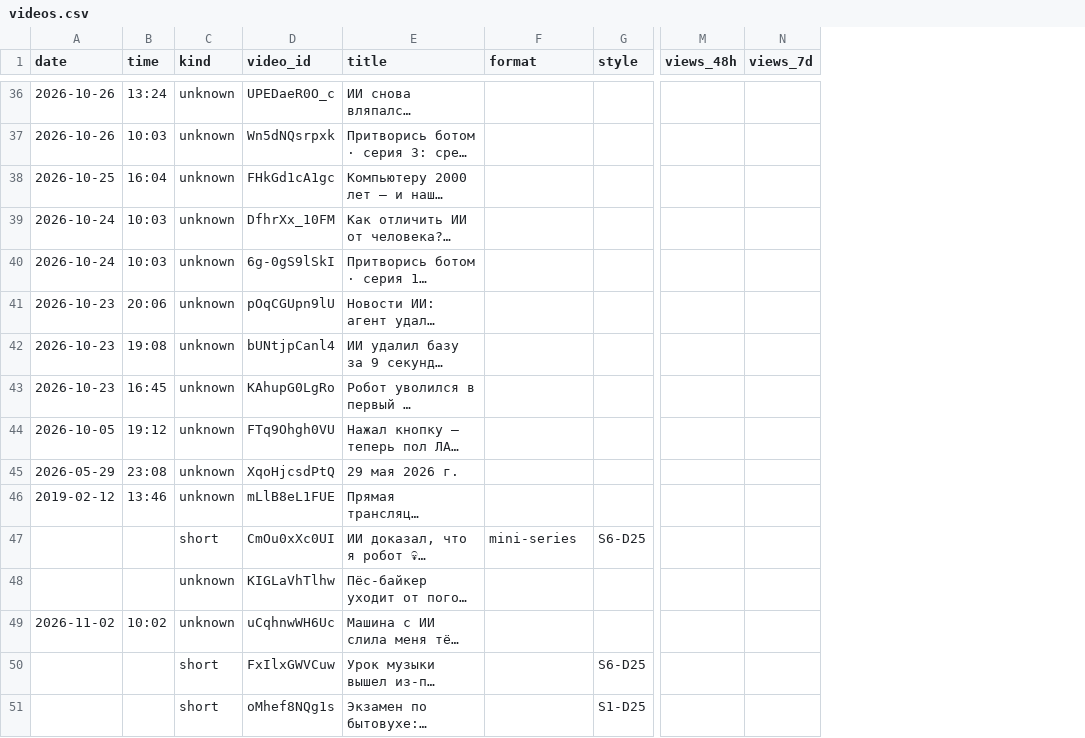
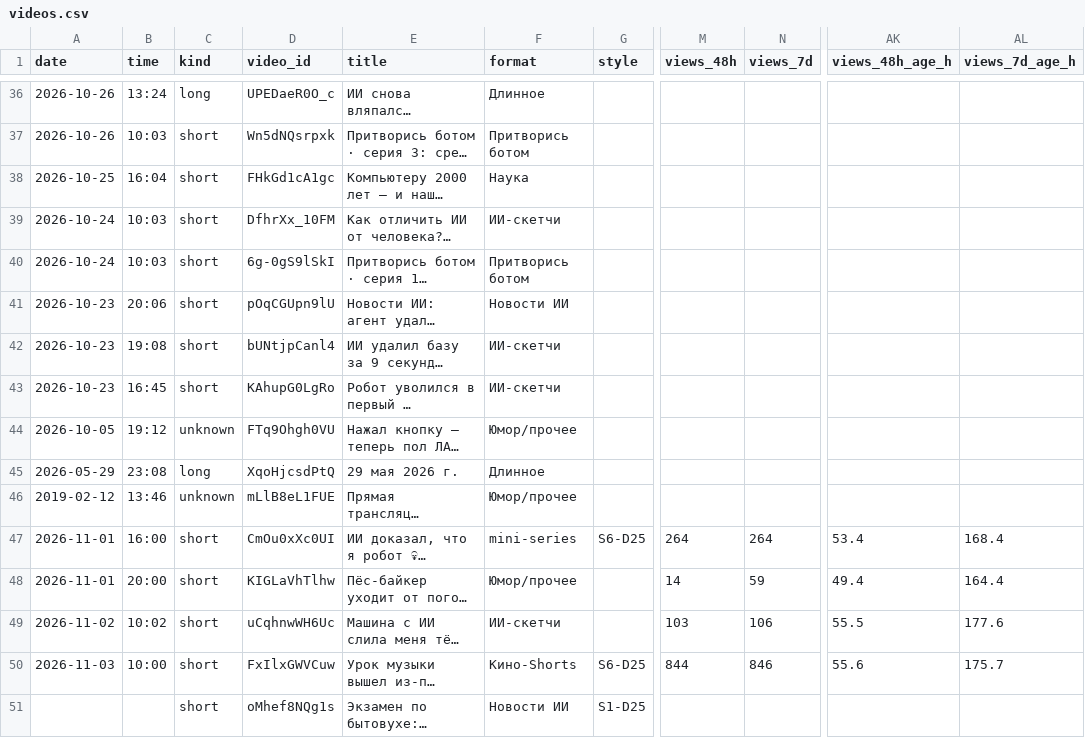
Before and after one commit to osminoog09-star/Shorts, a CSV file: reports/videos.csv, drawn as a sheet; only a part is shown, gaps mark what is left out; long unchanged cells end in …; the diff covers the shown part only; the diff names each change by its address in the sheet, - before the commit and + after, or states it on an @@ line.

```diff
--- a/reports/videos.csv
+++ b/reports/videos.csv
+column AK (views_48h_age_h), rows 47-50: 53.4 | 49.4 | 55.5 | 55.6
+column AL (views_7d_age_h), rows 47-50: 168.4 | 164.4 | 177.6 | 175.7
-C36 (kind): unknown
+C36 (kind): long
-F36 (format): (empty)
+F36 (format): Длинное
-C37:C43 (kind): unknown
+C37:C43 (kind): short
-F37 (format): (empty)
+F37 (format): Притворись ботом
-F38 (format): (empty)
+F38 (format): Наука
-F39 (format): (empty)
+F39 (format): ИИ-скетчи
-F40 (format): (empty)
+F40 (format): Притворись ботом
-F41 (format): (empty)
+F41 (format): Новости ИИ
-F42:F43 (format): (empty)
+F42:F43 (format): ИИ-скетчи
-F44 (format): (empty)
+F44 (format): Юмор/прочее
-C45 (kind): unknown
+C45 (kind): long
-F45 (format): (empty)
+F45 (format): Длинное
-F46 (format): (empty)
+F46 (format): Юмор/прочее
-A47:A48 (date): (empty)
+A47:A48 (date): 2026-11-01
-B47 (time): (empty)
+B47 (time): 16:00
-M47 (views_48h): (empty)
+M47 (views_48h): 264
-N47 (views_7d): (empty)
+N47 (views_7d): 264
-B48 (time): (empty)
+B48 (time): 20:00
-C48:C49 (kind): unknown
+C48:C49 (kind): short
-F48 (format): (empty)
+F48 (format): Юмор/прочее
-M48 (views_48h): (empty)
+M48 (views_48h): 14
-N48 (views_7d): (empty)
+N48 (views_7d): 59
-F49 (format): (empty)
+F49 (format): ИИ-скетчи
-M49 (views_48h): (empty)
+M49 (views_48h): 103
-N49 (views_7d): (empty)
+N49 (views_7d): 106
-A50 (date): (empty)
+A50 (date): 2026-11-03
-B50 (time): (empty)
+B50 (time): 10:00
-F50 (format): (empty)
+F50 (format): Кино-Shorts
-M50 (views_48h): (empty)
+M50 (views_48h): 844
-N50 (views_7d): (empty)
+N50 (views_7d): 846
-F51 (format): (empty)
+F51 (format): Новости ИИ
```
Also changed, not shown: 144 edited cells elsewhere in this file, 5 other files.
